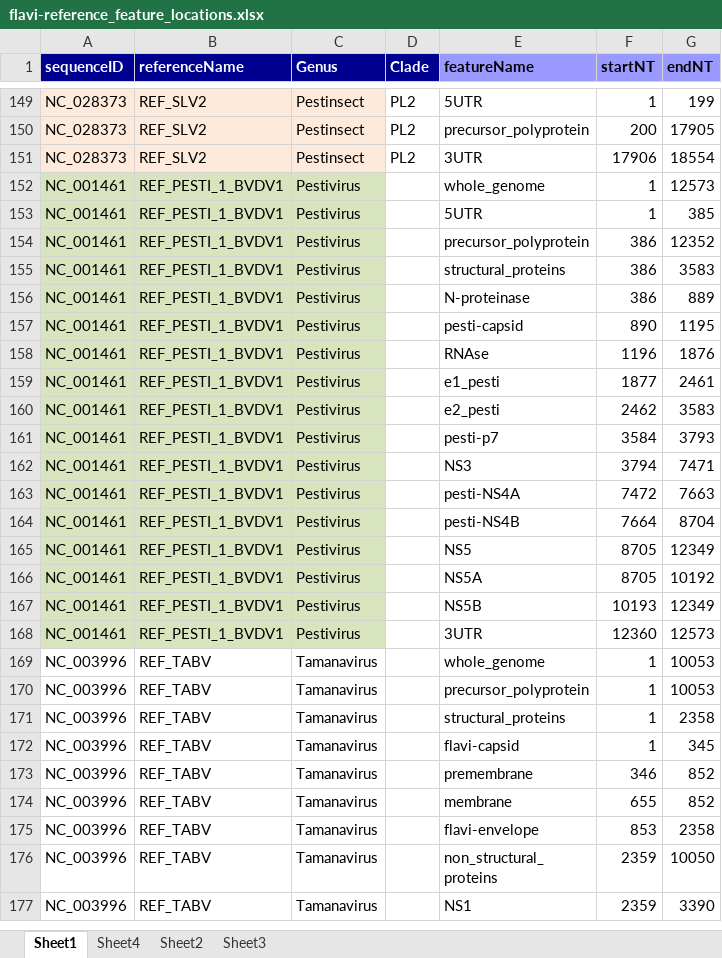
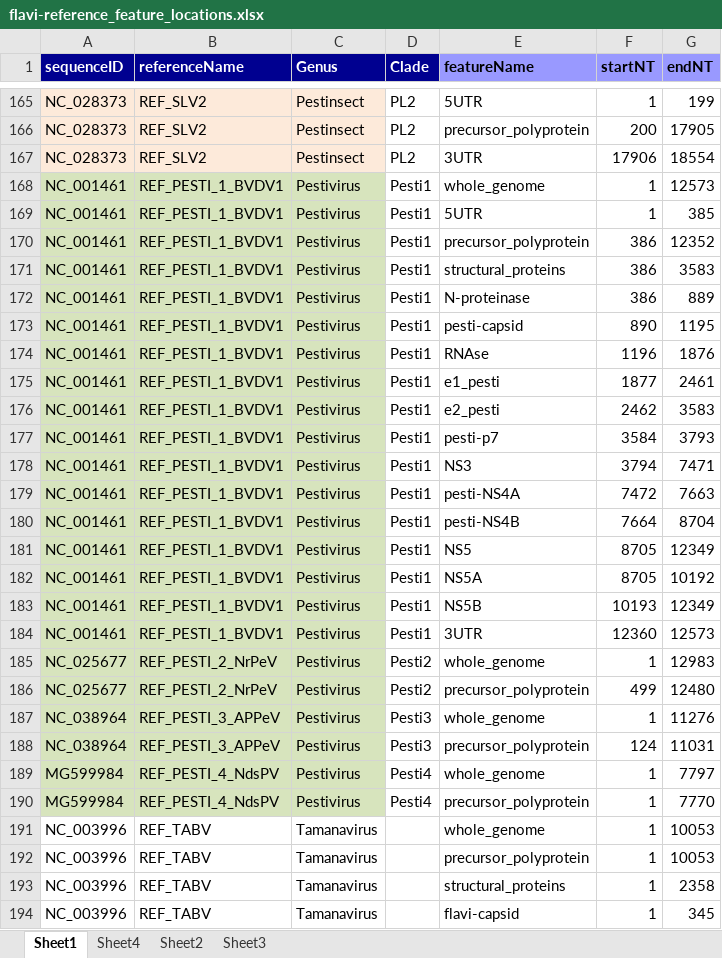
Before and after one commit to giffordlabcvr/Flavivirus-GLUE, an Excel workbook: tabular/core/flavi-reference_feature_locations.xlsx, sheet Sheet1, drawn as a sheet; only a part is shown, gaps mark what is left out; the shorter side is filled out with more unchanged rows; values as stored, in another font and other column widths than the file's, no borders; addresses are those after the commit; the diff covers the shown part only; the diff names each change by its address in the sheet, - before the commit and + after, or states it on an @@ line.

```diff
--- a/tabular/core/flavi-reference_feature_locations.xlsx (sheet Sheet1)
+++ b/tabular/core/flavi-reference_feature_locations.xlsx (sheet Sheet1)
-D168:D184 (Clade): (empty)
+D168:D184 (Clade): Pesti1
+row 185: NC_025677 | REF_PESTI_2_NrPeV | Pestivirus | Pesti2 | whole_genome | 1 | 12983
+row 186: NC_025677 | REF_PESTI_2_NrPeV | Pestivirus | Pesti2 | precursor_polyprotein | 499 | 12480
+row 187: NC_038964 | REF_PESTI_3_APPeV | Pestivirus | Pesti3 | whole_genome | 1 | 11276
+row 188: NC_038964 | REF_PESTI_3_APPeV | Pestivirus | Pesti3 | precursor_polyprotein | 124 | 11031
+row 189: MG599984 | REF_PESTI_4_NdsPV | Pestivirus | Pesti4 | whole_genome | 1 | 7797
+row 190: MG599984 | REF_PESTI_4_NdsPV | Pestivirus | Pesti4 | precursor_polyprotein | 1 | 7770
```
Also changed, not shown: 16 added rows and 17 edited cells elsewhere in this sheet, 1 other file.
